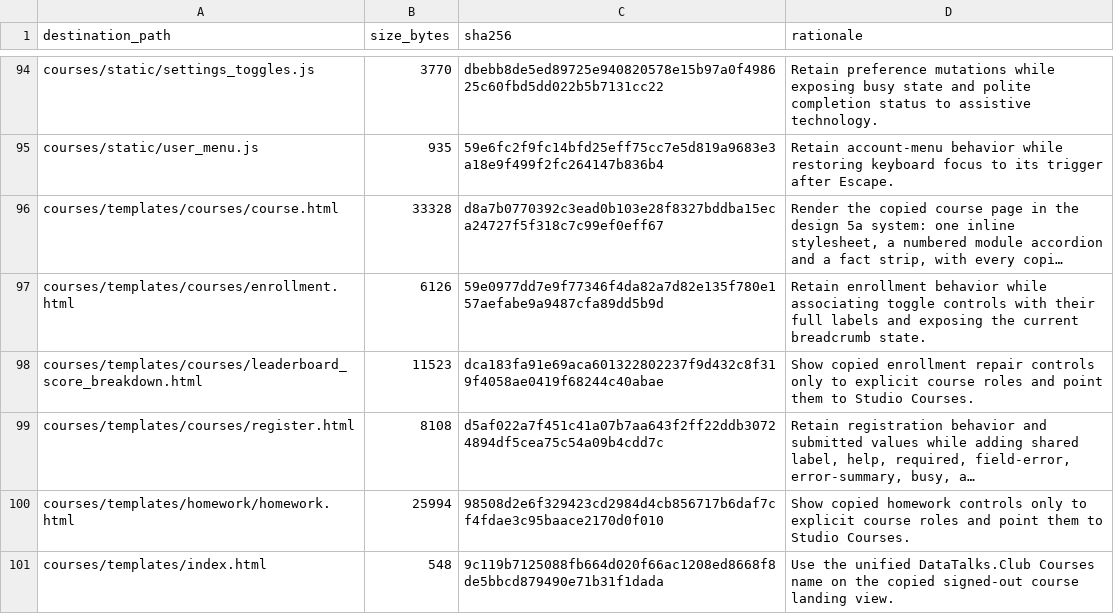
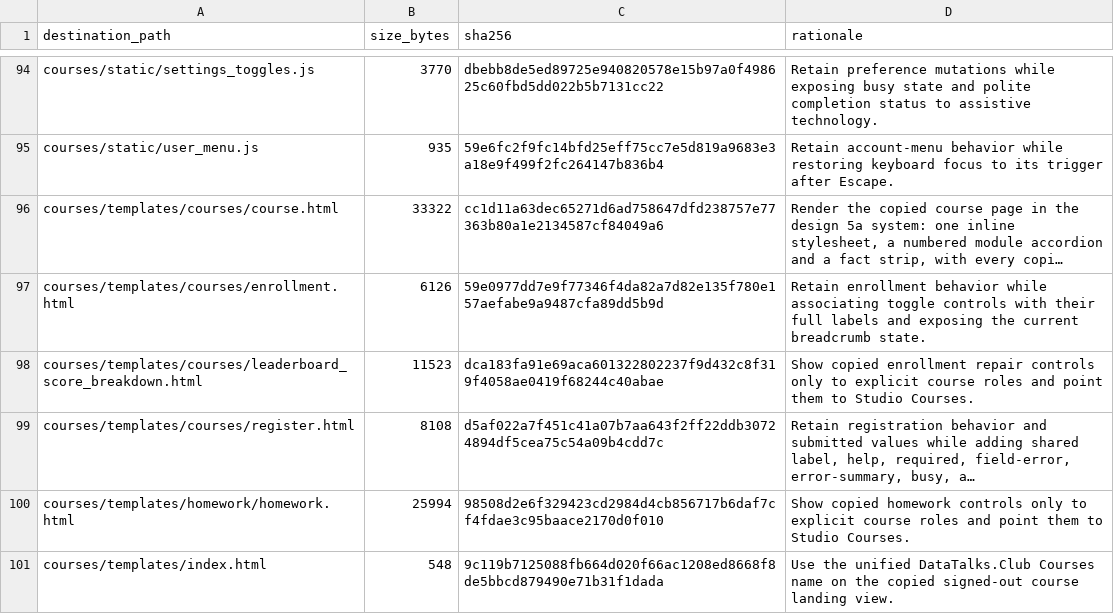
Before and after one commit to DataTalksClub/website, a TSV file: _docs/adoption/course-platform/integration-patched-files.tsv, drawn as a sheet; only a part is shown, gaps mark what is left out; long unchanged cells end in …; the diff names each change by its address in the sheet, - before the commit and + after, or states it on an @@ line.

Commit message:
Keep the module countdown beside the deadline it counts
time_left.js fills the countdown in the browser, so its own labelled row was
empty whenever JavaScript was off. Move the countdown into the deadline value
it belongs to and hide it while it is empty, so a reader without JavaScript
sees the deadline and nothing missing.

Refs #179

```diff
--- a/_docs/adoption/course-platform/integration-patched-files.tsv
+++ b/_docs/adoption/course-platform/integration-patched-files.tsv
-B96 (size_bytes): 33328
+B96 (size_bytes): 33322
-C96 (sha256): d8a7b0770392c3ead0b103e28f8327bddba15eca24727f5f318c7c99ef0eff67
+C96 (sha256): cc1d11a63dec65271d6ad758647dfd238757e77363b80a1e2134587cf84049a6
```
Also changed, not shown: 2 other files.
